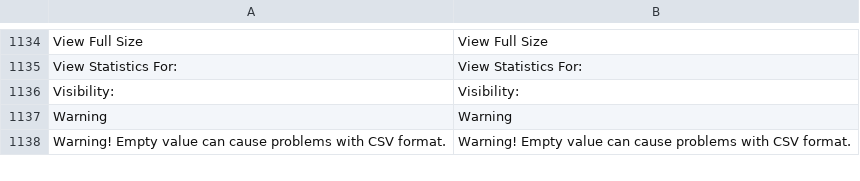
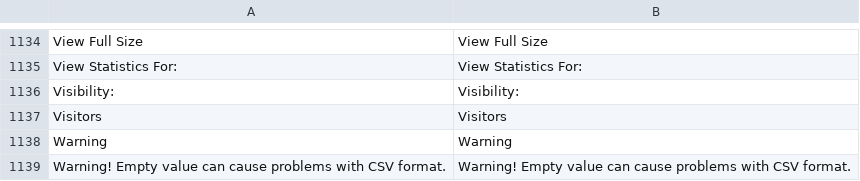
Before and after one commit to MahoCommerce/maho, a CSV file: app/locale/en_US/Mage_Adminhtml.csv, drawn as a sheet; only a part is shown, gaps mark what is left out; the diff names each change by its address in the sheet, - before the commit and + after, or states it on an @@ line.

```diff
--- a/app/locale/en_US/Mage_Adminhtml.csv
+++ b/app/locale/en_US/Mage_Adminhtml.csv
+row 1137: Visitors | Visitors
```
Also changed, not shown: app/locale/en_US/Mage_Log.csv.
